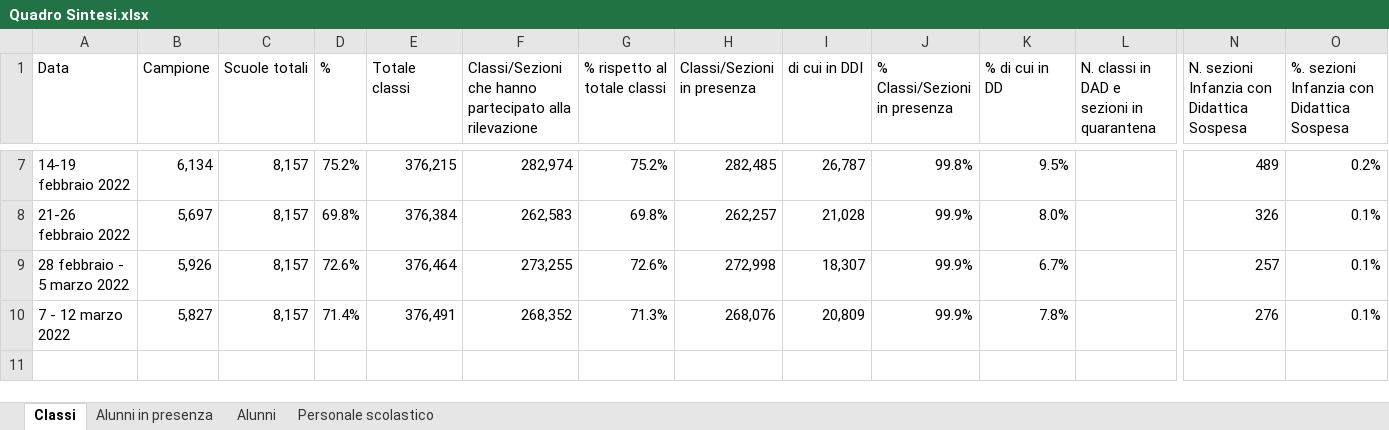
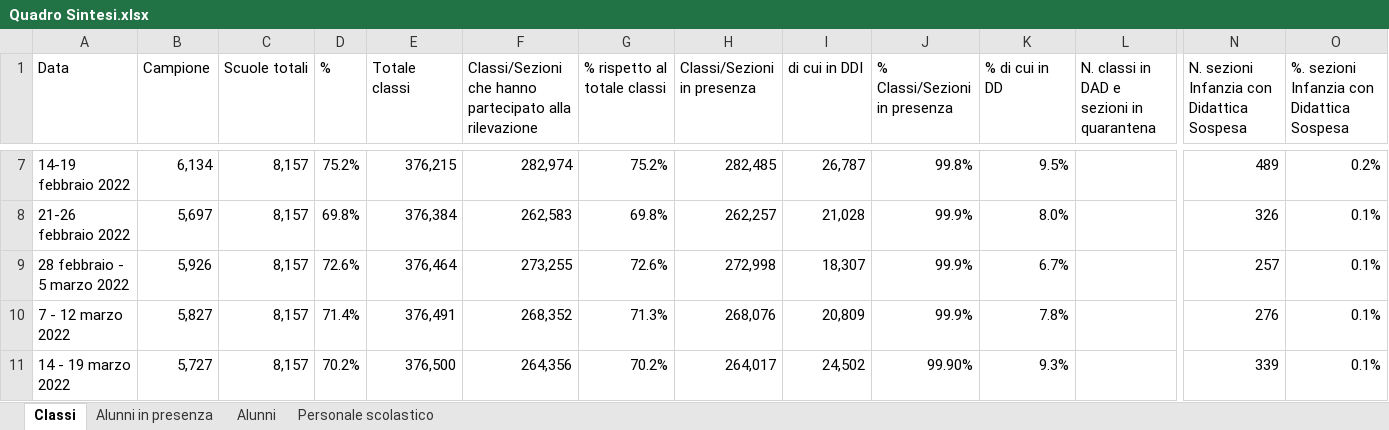
Before and after one commit to fbranda/INFN-ISS, an Excel workbook: Dati contagi nelle scuole/Monitoraggi Covid-19 in ambito scolastico - MIUR/Quadro Sintesi.xlsx, sheet Classi, drawn as a sheet; only a part is shown, gaps mark what is left out; values as stored, in another font and other column widths than the file's, no borders; rows hold the shown columns only; the diff names each change by its address in the sheet, - before the commit and + after, or states it on an @@ line.

```diff
--- a/Dati contagi nelle scuole/Monitoraggi Covid-19 in ambito scolastico - MIUR/Quadro Sintesi.xlsx (sheet Classi)
+++ b/Dati contagi nelle scuole/Monitoraggi Covid-19 in ambito scolastico - MIUR/Quadro Sintesi.xlsx (sheet Classi)
+row 11: 14 - 19 marzo 2022 | 5,727 | 8,157 | 70.2% | 376,500 | 264,356 | 70.2% | 264,017 | 24,502 | 99.90% | 9.3% |  | 339 | 0.1%
```
Also changed, not shown: sheet Alunni, sheet Personale scolastico, sheet Alunni in presenza, 2 other files.
